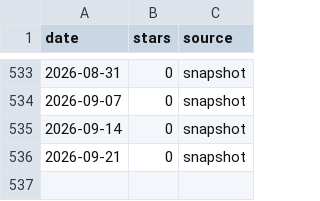
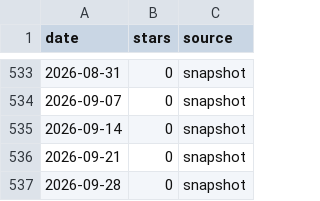
Before and after one commit to chbndrhnns/fredy, a CSV file: doc/star-history/star-history.csv, drawn as a sheet; only a part is shown, gaps mark what is left out; the diff names each change by its address in the sheet, - before the commit and + after, or states it on an @@ line.

```diff
--- a/doc/star-history/star-history.csv
+++ b/doc/star-history/star-history.csv
+row 537: 2026-09-28 | 0 | snapshot
```
Also changed, not shown: 2 other files.
